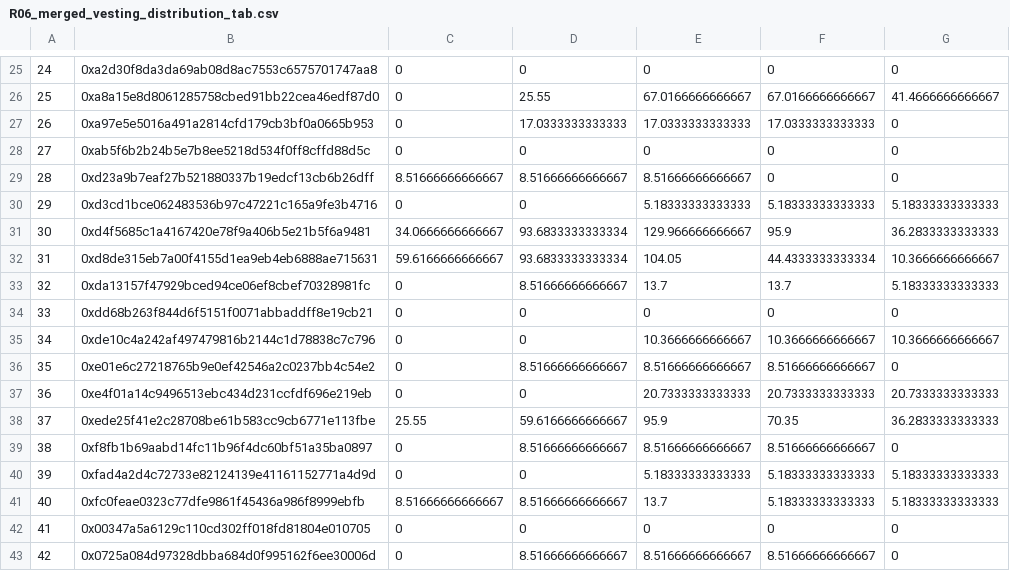
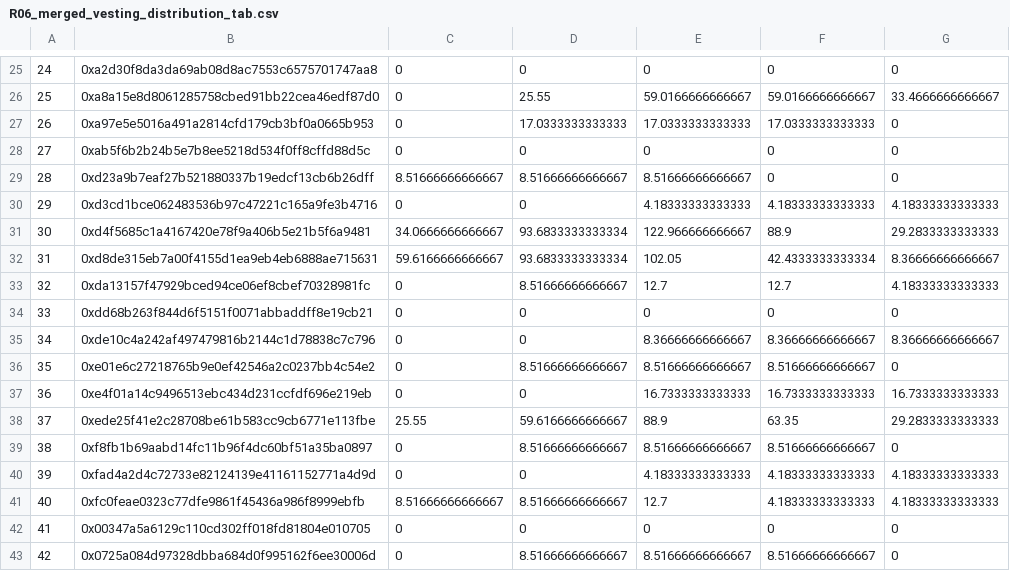
Before and after one commit to 255-DAO/LuckyDraw, a CSV file: Round_6/R06_merged_vesting_distribution_tab.csv, drawn as a sheet; only a part is shown, gaps mark what is left out; the diff covers the shown part only.

```diff
--- a/Round_6/R06_merged_vesting_distribution_tab.csv
+++ b/Round_6/R06_merged_vesting_distribution_tab.csv
@@ -25,3 +25,3 @@
 "24","0xa2d30f8da3da69ab08d8ac7553c6575701747aa8",0,0,0,0,0
-"25","0xa8a15e8d8061285758cbed91bb22cea46edf87d0",0,25.55,67.0166666666667,67.0166666666667,41.4666666666667
+"25","0xa8a15e8d8061285758cbed91bb22cea46edf87d0",0,25.55,59.0166666666667,59.0166666666667,33.4666666666667
 "26","0xa97e5e5016a491a2814cfd179cb3bf0a0665b953",0,17.0333333333333,17.0333333333333,17.0333333333333,0
@@ -29,14 +29,14 @@
 "28","0xd23a9b7eaf27b521880337b19edcf13cb6b26dff",8.51666666666667,8.51666666666667,8.51666666666667,0,0
-"29","0xd3cd1bce062483536b97c47221c165a9fe3b4716",0,0,5.18333333333333,5.18333333333333,5.18333333333333
-"30","0xd4f5685c1a4167420e78f9a406b5e21b5f6a9481",34.0666666666667,93.6833333333334,129.966666666667,95.9,36.2833333333333
-"31","0xd8de315eb7a00f4155d1ea9eb4eb6888ae715631",59.6166666666667,93.6833333333334,104.05,44.4333333333334,10.3666666666667
-"32","0xda13157f47929bced94ce06ef8cbef70328981fc",0,8.51666666666667,13.7,13.7,5.18333333333333
+"29","0xd3cd1bce062483536b97c47221c165a9fe3b4716",0,0,4.18333333333333,4.18333333333333,4.18333333333333
+"30","0xd4f5685c1a4167420e78f9a406b5e21b5f6a9481",34.0666666666667,93.6833333333334,122.966666666667,88.9,29.2833333333333
+"31","0xd8de315eb7a00f4155d1ea9eb4eb6888ae715631",59.6166666666667,93.6833333333334,102.05,42.4333333333334,8.36666666666667
+"32","0xda13157f47929bced94ce06ef8cbef70328981fc",0,8.51666666666667,12.7,12.7,4.18333333333333
 "33","0xdd68b263f844d6f5151f0071abbaddff8e19cb21",0,0,0,0,0
-"34","0xde10c4a242af497479816b2144c1d78838c7c796",0,0,10.3666666666667,10.3666666666667,10.3666666666667
+"34","0xde10c4a242af497479816b2144c1d78838c7c796",0,0,8.36666666666667,8.36666666666667,8.36666666666667
 "35","0xe01e6c27218765b9e0ef42546a2c0237bb4c54e2",0,8.51666666666667,8.51666666666667,8.51666666666667,0
-"36","0xe4f01a14c9496513ebc434d231ccfdf696e219eb",0,0,20.7333333333333,20.7333333333333,20.7333333333333
-"37","0xede25f41e2c28708be61b583cc9cb6771e113fbe",25.55,59.6166666666667,95.9,70.35,36.2833333333333
+"36","0xe4f01a14c9496513ebc434d231ccfdf696e219eb",0,0,16.7333333333333,16.7333333333333,16.7333333333333
+"37","0xede25f41e2c28708be61b583cc9cb6771e113fbe",25.55,59.6166666666667,88.9,63.35,29.2833333333333
 "38","0xf8fb1b69aabd14fc11b96f4dc60bf51a35ba0897",0,8.51666666666667,8.51666666666667,8.51666666666667,0
-"39","0xfad4a2d4c72733e82124139e41161152771a4d9d",0,0,5.18333333333333,5.18333333333333,5.18333333333333
-"40","0xfc0feae0323c77dfe9861f45436a986f8999ebfb",8.51666666666667,8.51666666666667,13.7,5.18333333333333,5.18333333333333
+"39","0xfad4a2d4c72733e82124139e41161152771a4d9d",0,0,4.18333333333333,4.18333333333333,4.18333333333333
+"40","0xfc0feae0323c77dfe9861f45436a986f8999ebfb",8.51666666666667,8.51666666666667,12.7,4.18333333333333,4.18333333333333
 "41","0x00347a5a6129c110cd302ff018fd81804e010705",0,0,0,0,0
```
Also changed, not shown: 33 edited cells elsewhere in this file, Round_6/R06_prize_without_contact.csv.
